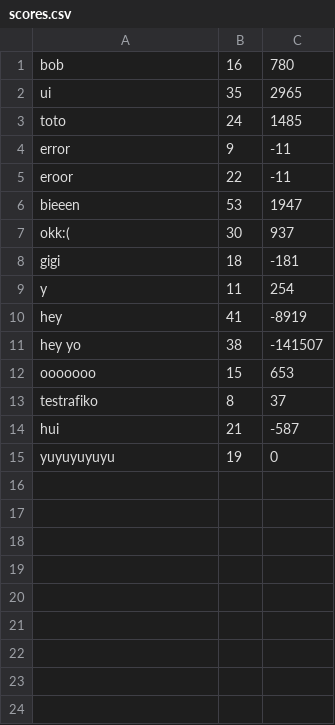
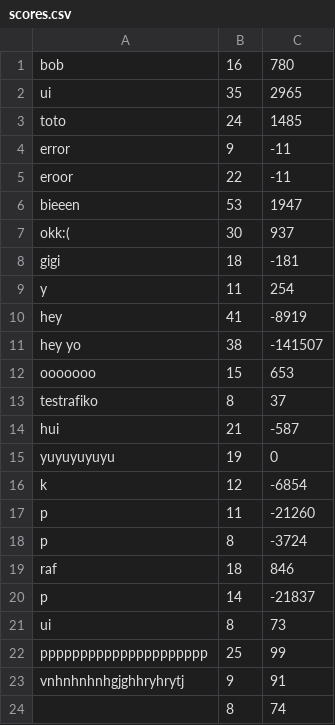
Before and after one commit to petit-polisson/cs-week3, a CSV file: scores.csv, drawn as a sheet; the diff names each change by its address in the sheet, - before the commit and + after, or states it on an @@ line.

```diff
--- a/scores.csv
+++ b/scores.csv
+row 16: k | 12 | -6854
+row 17: p | 11 | -21260
+row 18: p | 8 | -3724
+row 19: raf | 18 | 846
+row 20: p | 14 | -21837
+row 21: ui | 8 | 73
+row 22: ppppppppppppppppppppp | 25 | 99
+row 23: vnhnhnhnhgjghhryhrytj | 9 | 91
+row 24:  | 8 | 74
```
Also changed, not shown: sorted_score.csv, 3 other files.
